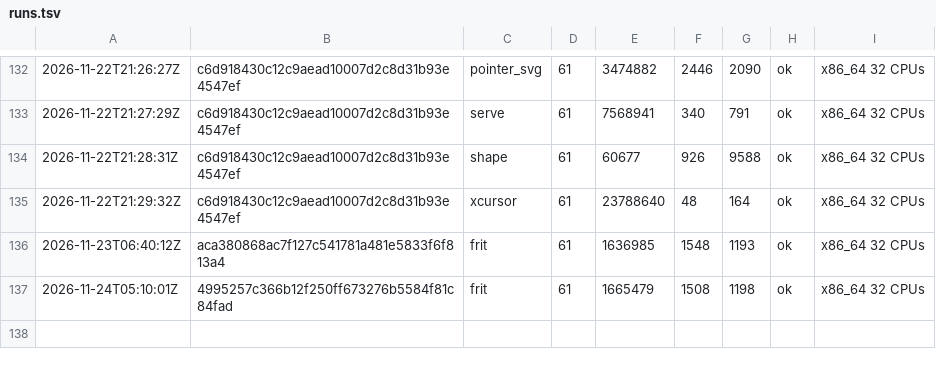
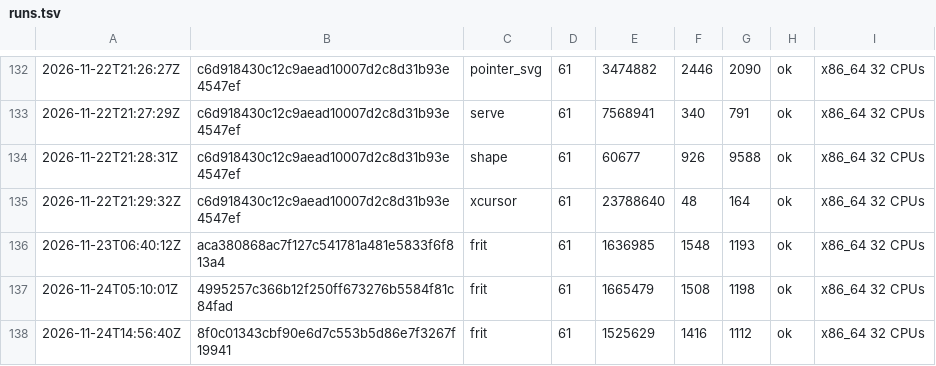
Before and after one commit to vtium/vtium, a TSV file: crates/vtium-config/fuzz/runs.tsv, drawn as a sheet; only a part is shown, gaps mark what is left out.

Commit message:
test(vtium-config): the frit fuzz target's run on the layer and scope change

```diff
--- a/crates/vtium-config/fuzz/runs.tsv
+++ b/crates/vtium-config/fuzz/runs.tsv
@@ -137 +137,2 @@
 2026-11-24T05:10:01Z	4995257c366b12f250ff673276b5584f81c84fad	frit	61	1665479	1508	1198	ok	x86_64 32 CPUs
+2026-11-24T14:56:40Z	8f0c01343cbf90e6d7c553b5d86e7f3267f19941	frit	61	1525629	1416	1112	ok	x86_64 32 CPUs
```
